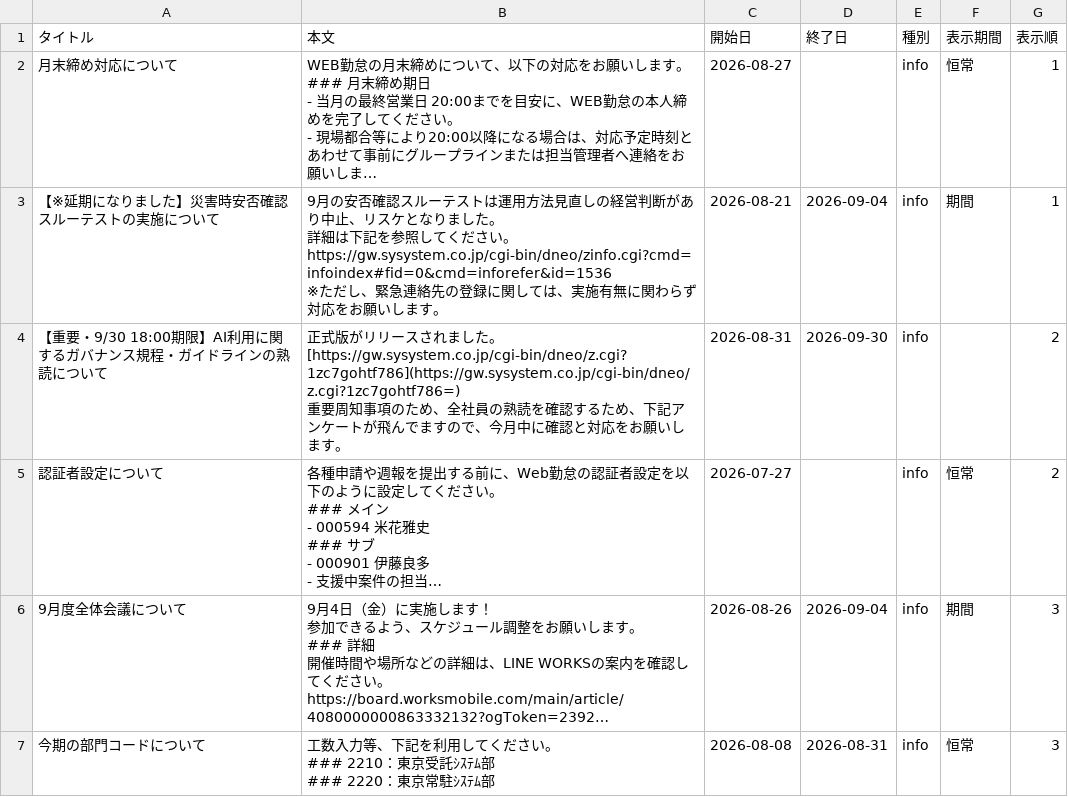
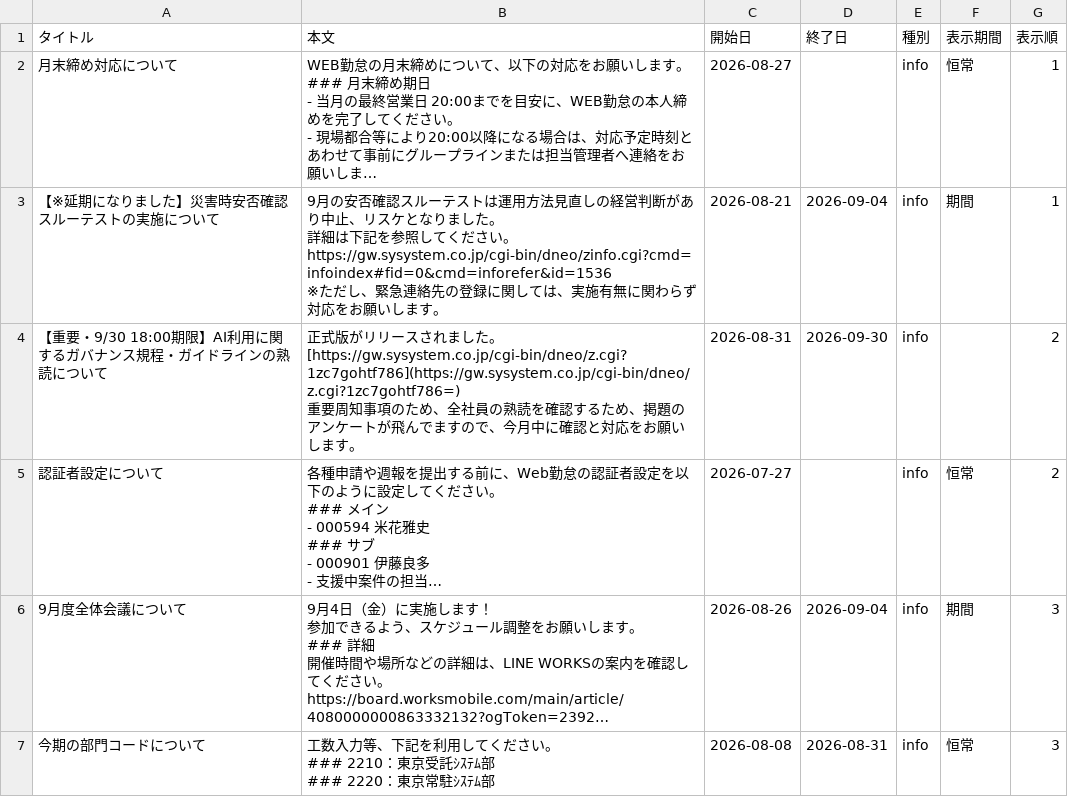
Before and after one commit to my000594/team-dashboard-fy2027, a CSV file: data/info.csv, drawn as a sheet; only a part is shown; long unchanged cells end in …; the diff names each change by its address in the sheet, - before the commit and + after, or states it on an @@ line.

```diff
--- a/data/info.csv
+++ b/data/info.csv
-B4 (本文): …め、下記アン…
+B4 (本文): …め、掲題のアン…
```
Also changed, not shown: data/sales.csv.
